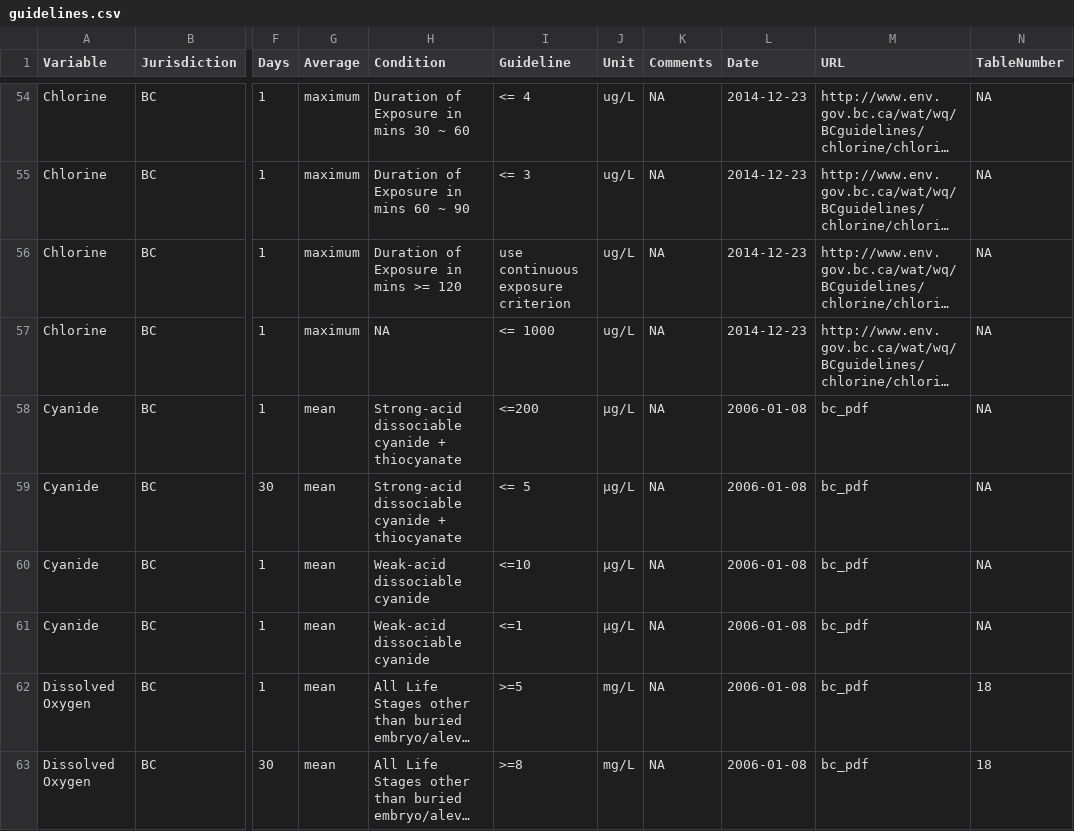
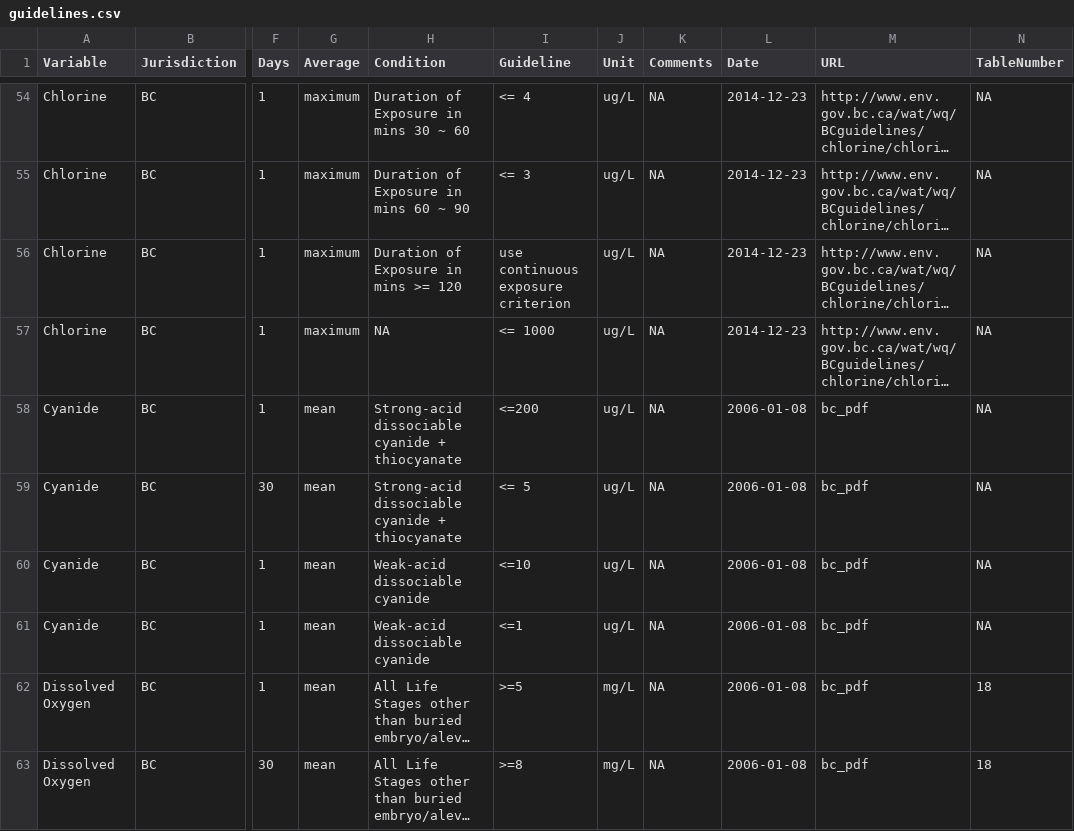
Before and after one commit to bcgov/wqbc, a CSV file: data-raw/guidelines.csv, drawn as a sheet; only a part is shown, gaps mark what is left out; long unchanged cells end in …; the diff covers the shown part only; the diff names each change by its address in the sheet, - before the commit and + after, or states it on an @@ line.

Commit message:
gsub("µg/L", "ug/L", guidelines$Unit)

```diff
--- a/data-raw/guidelines.csv
+++ b/data-raw/guidelines.csv
-J58:J61 (Unit): µg/L
+J58:J61 (Unit): ug/L
```
Also changed, not shown: 20 edited cells elsewhere in this file.
